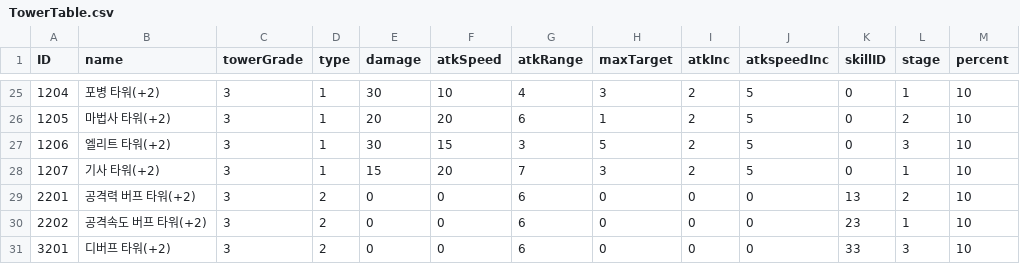
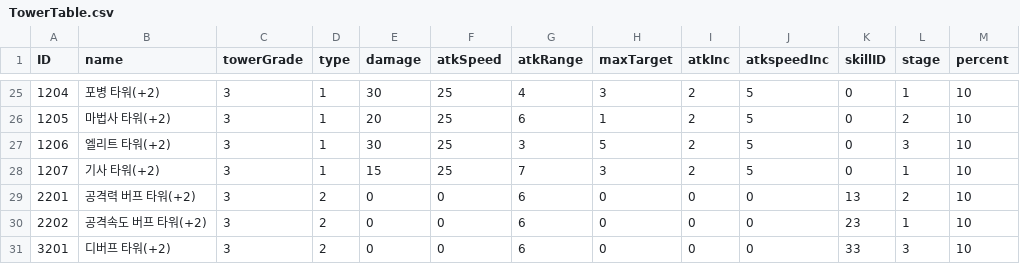
Before and after one commit to Kim-coding/Autocannon-Centre, a CSV file: Assets/Resources/Table/TowerTable.csv, drawn as a sheet; only a part is shown, gaps mark what is left out; the diff covers the shown part only; the diff names each change by its address in the sheet, - before the commit and + after, or states it on an @@ line.

```diff
--- a/Assets/Resources/Table/TowerTable.csv
+++ b/Assets/Resources/Table/TowerTable.csv
-F25 (atkSpeed): 10
+F25 (atkSpeed): 25
-F26 (atkSpeed): 20
+F26 (atkSpeed): 25
-F27 (atkSpeed): 15
+F27 (atkSpeed): 25
-F28 (atkSpeed): 20
+F28 (atkSpeed): 25
```
Also changed, not shown: 34 edited cells elsewhere in this file, Assets/Resources/Table/MonsterTable.csv, 3 other files.
